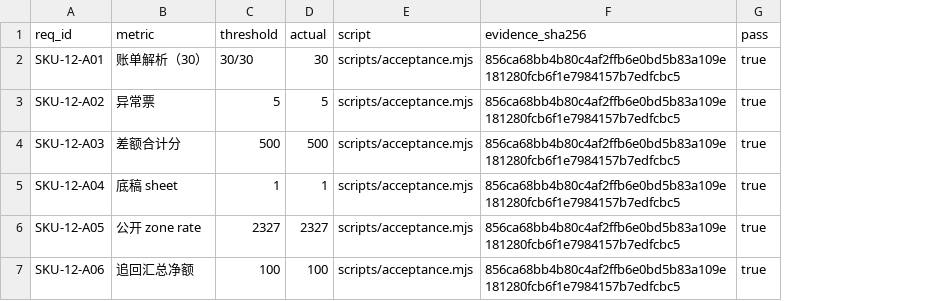
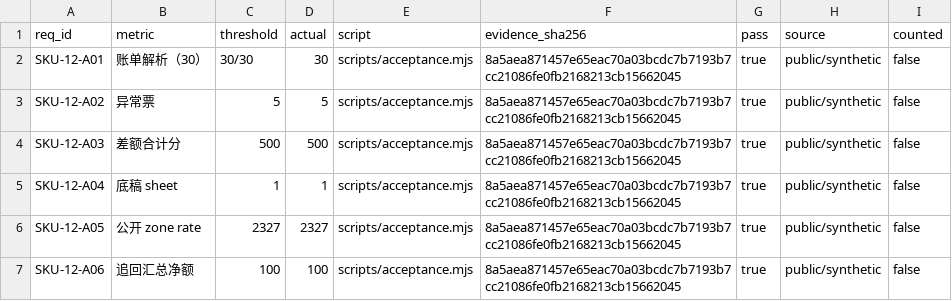
Before and after one commit to PerryLink/dsh-freight-audit, a CSV file: ACCEPTANCE.csv, drawn as a sheet; the diff names each change by its address in the sheet, - before the commit and + after, or states it on an @@ line.

Commit message:
test: normalize public-only acceptance schema
Signed-off-by: PerryLink <novelnexusai@outlook.com>

```diff
--- a/ACCEPTANCE.csv
+++ b/ACCEPTANCE.csv
+column H (source), rows 2-7: all public/synthetic
+column I (counted), rows 2-7: all false
-F2:F7 (evidence_sha256): 856ca68bb4b80c4af2ffb6e0bd5b83a109e181280fcb6f1e7984157b7edfcbc5
+F2:F7 (evidence_sha256): 8a5aea871457e65eac70a03bcdc7b7193b7cc21086fe0fb2168213cb15662045
```
Also changed, not shown: 4 other files.
